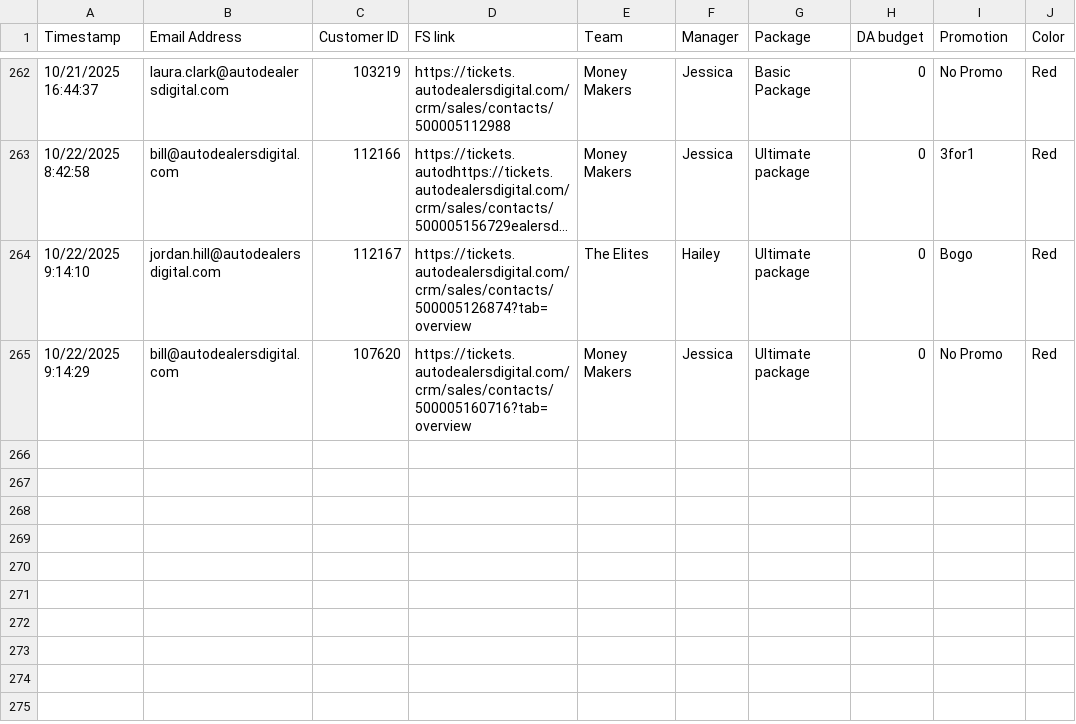
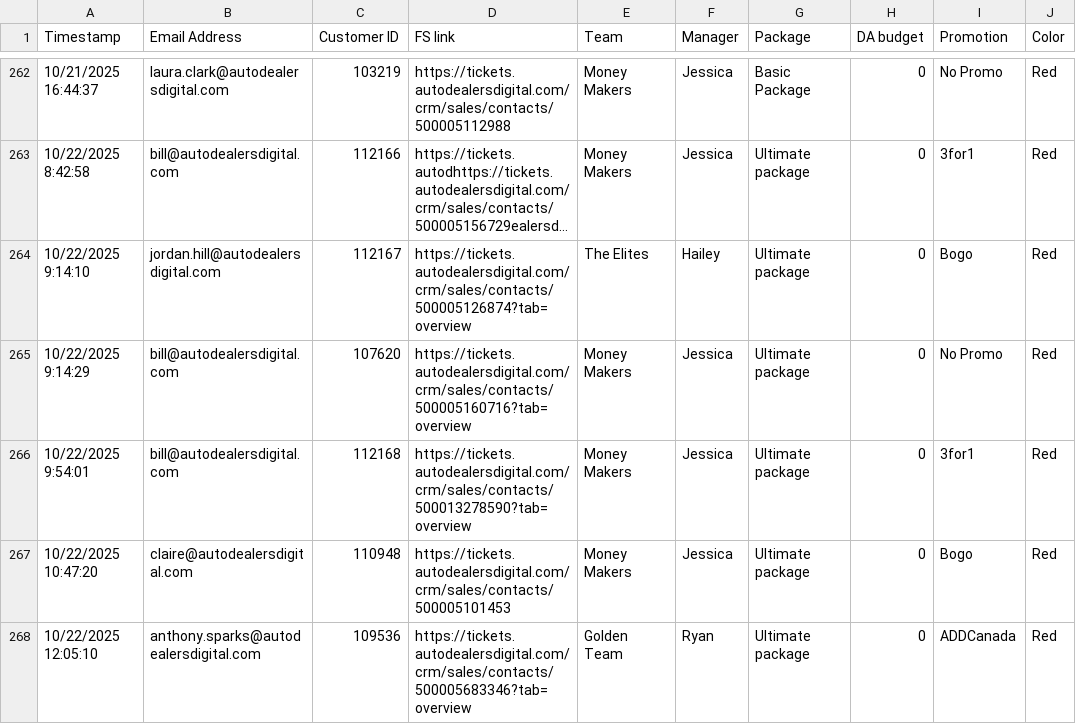
Before and after one commit to RyanSparks7/Sales-board, a CSV file: data/csvFile.csv, drawn as a sheet; only a part is shown, gaps mark what is left out; long unchanged cells end in …; the diff names each change by its address in the sheet, - before the commit and + after, or states it on an @@ line.

Commit message:
Update csvFile.csv

```diff
--- a/data/csvFile.csv
+++ b/data/csvFile.csv
+row 266: 10/22/2025 9:54:01 | bill@autodealersdigital.com | 112168 | https://tickets.autodealersdigital.com/crm/sales/contacts/500013278590?tab=overview | Money Makers | Jessica | Ultimate package | 0 | 3for1 | Red
+row 267: 10/22/2025 10:47:20 | claire@autodealersdigital.com | 110948 | https://tickets.autodealersdigital.com/crm/sales/contacts/500005101453 | Money Makers | Jessica | Ultimate package | 0 | Bogo | Red
+row 268: 10/22/2025 12:05:10 | anthony.sparks@autodealersdigital.com | 109536 | https://tickets.autodealersdigital.com/crm/sales/contacts/500005683346?tab=overview | Golden Team | Ryan | Ultimate package | 0 | ADDCanada | Red
```
